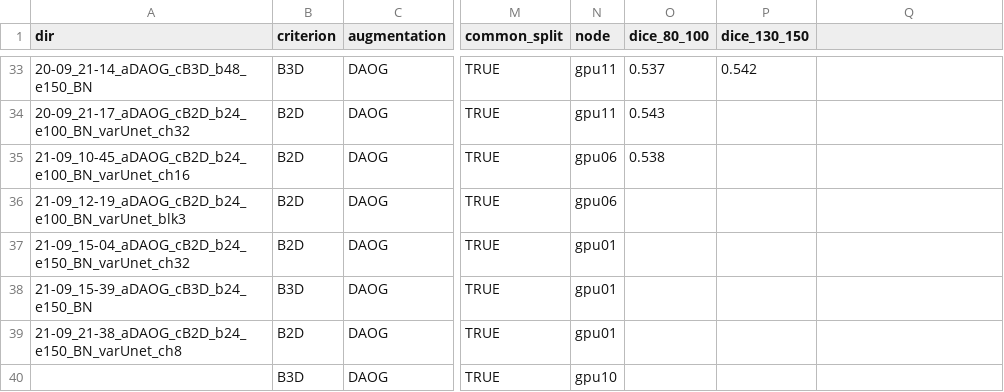
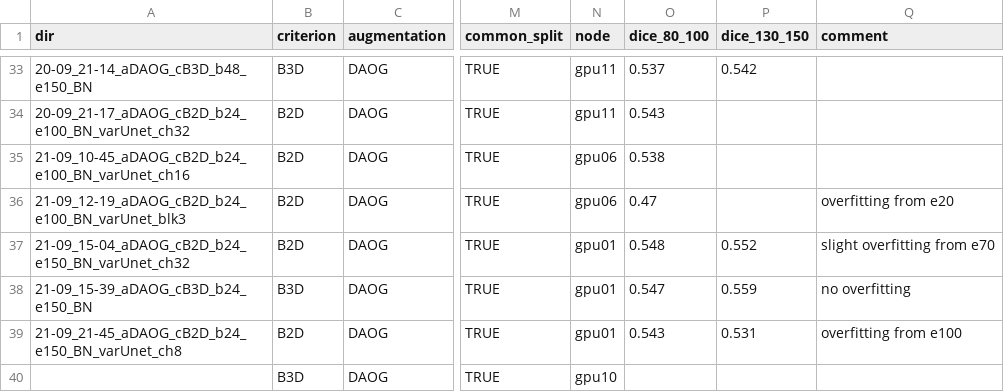
Before and after one commit to CarlaSa/AML_project, a CSV file: artifacts/unet_training_runs.csv, drawn as a sheet; only a part is shown, gaps mark what is left out; the diff names each change by its address in the sheet, - before the commit and + after, or states it on an @@ line.

```diff
--- a/artifacts/unet_training_runs.csv
+++ b/artifacts/unet_training_runs.csv
-Q1: (empty)
+Q1: comment
-O36 (dice_80_100): (empty)
+O36 (dice_80_100): 0.47
-Q36 (comment): (empty)
+Q36 (comment): overfitting from e20
-O37 (dice_80_100): (empty)
+O37 (dice_80_100): 0.548
-P37 (dice_130_150): (empty)
+P37 (dice_130_150): 0.552
-Q37 (comment): (empty)
+Q37 (comment): slight overfitting from e70
-O38 (dice_80_100): (empty)
+O38 (dice_80_100): 0.547
-P38 (dice_130_150): (empty)
+P38 (dice_130_150): 0.559
-Q38 (comment): (empty)
+Q38 (comment): no overfitting
-A39 (dir): 21-09_21-38_aDAOG_cB2D_b24_e150_BN_varUnet_ch8
+A39 (dir): 21-09_21-45_aDAOG_cB2D_b24_e150_BN_varUnet_ch8
-O39 (dice_80_100): (empty)
+O39 (dice_80_100): 0.543
-P39 (dice_130_150): (empty)
+P39 (dice_130_150): 0.531
-Q39 (comment): (empty)
+Q39 (comment): overfitting from e100
```
Also changed, not shown: 4 other files.
